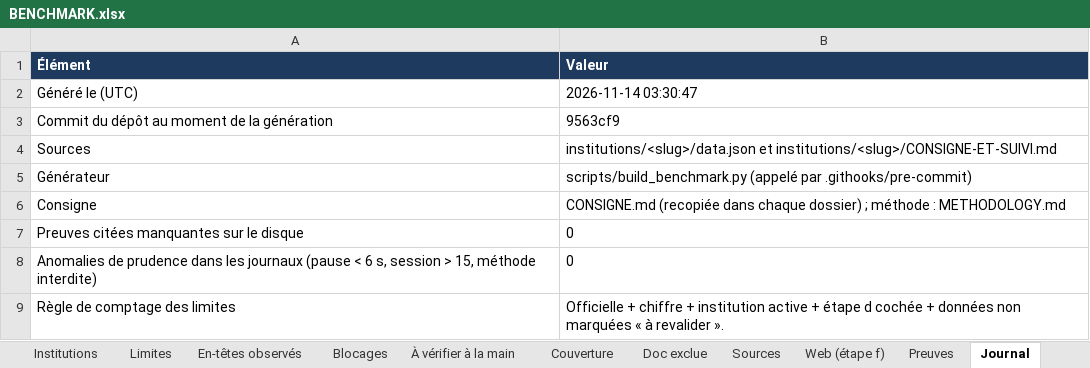
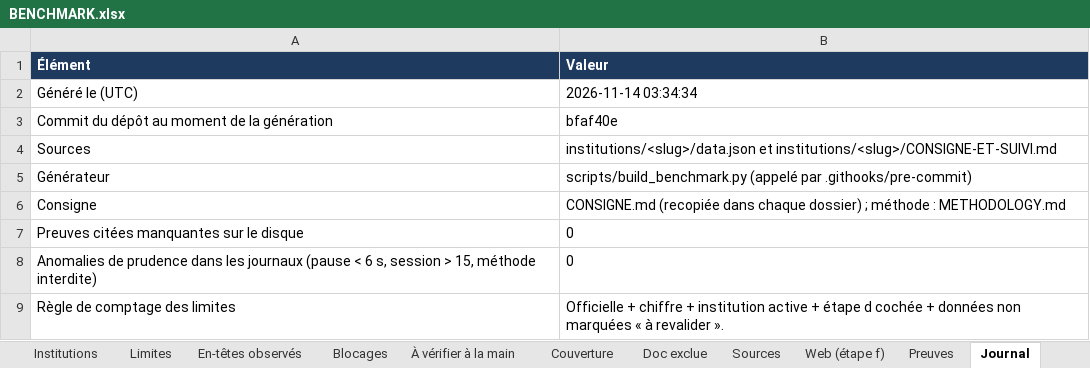
Before and after one commit to maribakulj/Veille-API-IIIF, an Excel workbook: BENCHMARK.xlsx, sheet Journal, drawn as a sheet; values as stored, in another font and other column widths than the file's, no borders; the diff names each change by its address in the sheet, - before the commit and + after, or states it on an @@ line.

```diff
--- a/BENCHMARK.xlsx (sheet Journal)
+++ b/BENCHMARK.xlsx (sheet Journal)
-B2 (Valeur): 2026-11-14 03:30:47
+B2 (Valeur): 2026-11-14 03:34:34
-B3 (Valeur): 9563cf9
+B3 (Valeur): bfaf40e
```
Also changed, not shown: sheet Tableau de bord, 3 other files.
